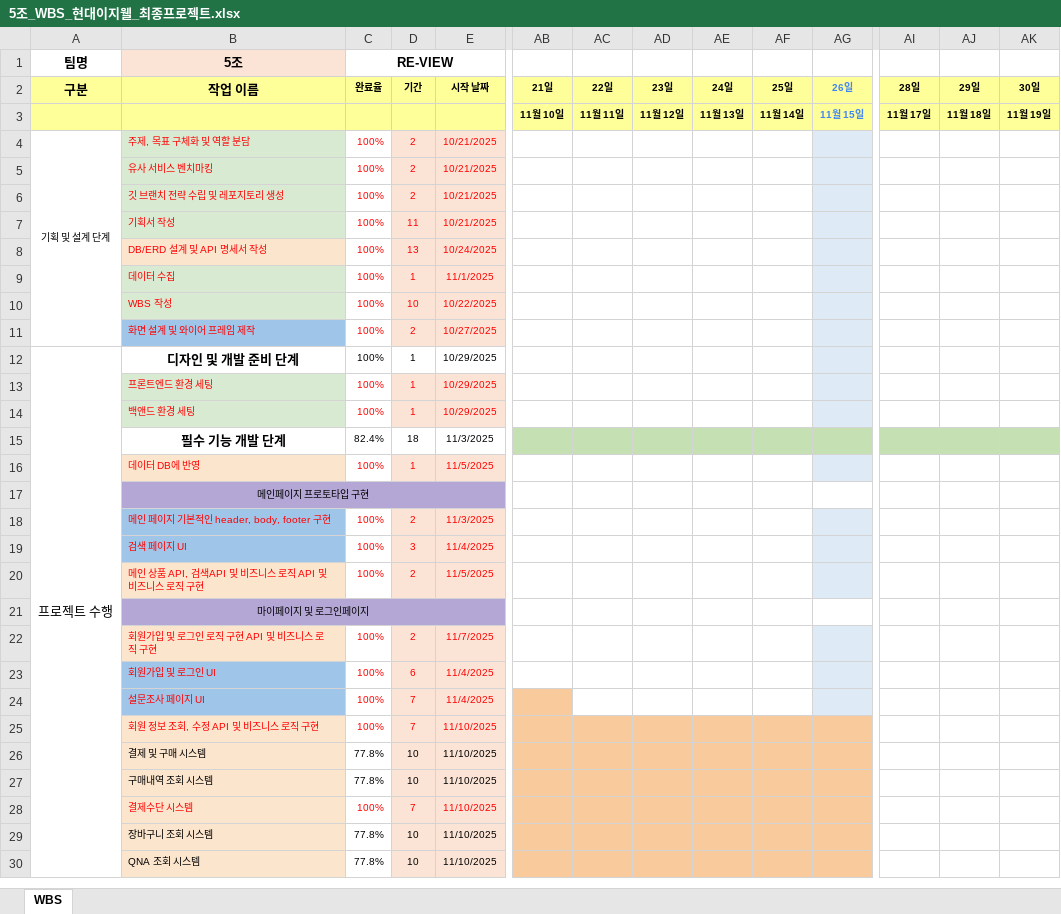
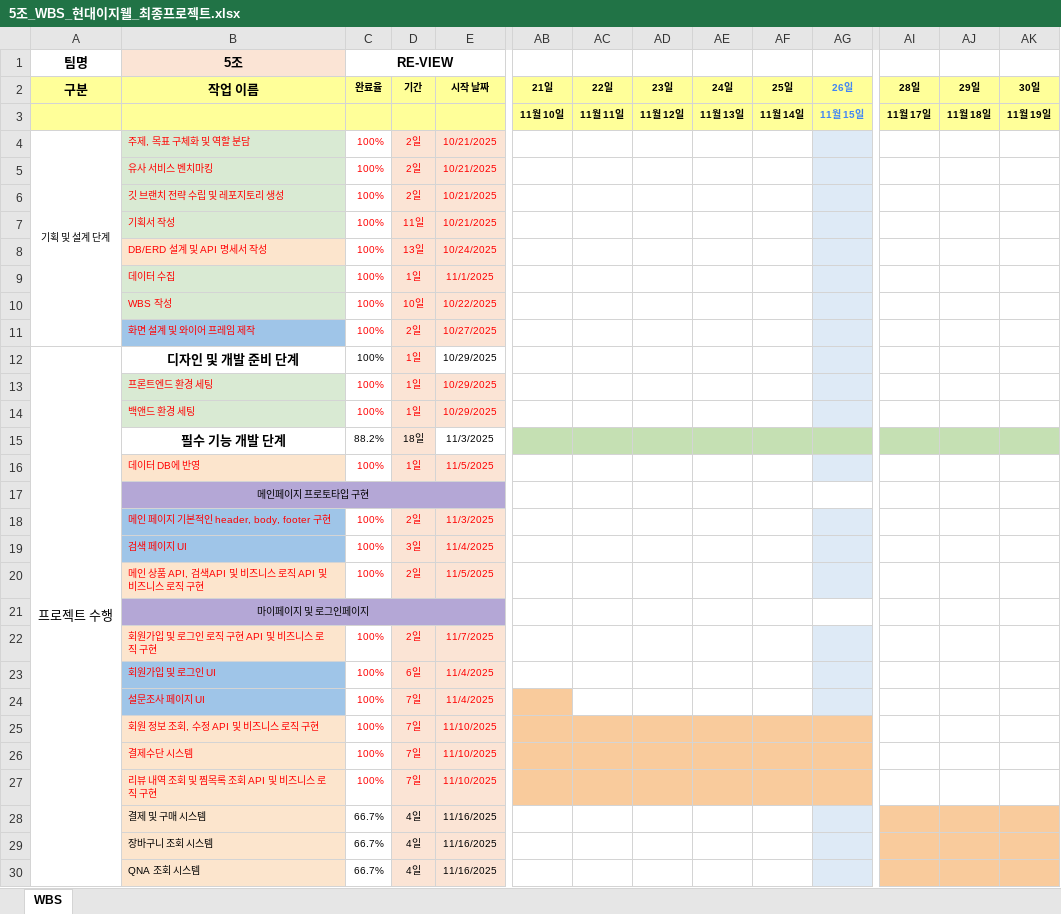
Before and after one commit to VenyVince/5.Re_View_Doc, an Excel workbook: 2. WBS/5조_WBS_현대이지웰_최종프로젝트.xlsx, sheet WBS, drawn as a sheet; only a part is shown, gaps mark what is left out; values as stored, in another font and other column widths than the file's, no borders; removed rows and columns are numbered as before the commit, all else as after; rows hold the shown columns only; the diff covers the shown part only; the diff names each change by its address in the sheet, - before the commit and + after, or states it on an @@ line.

```diff
--- a/2. WBS/5조_WBS_현대이지웰_최종프로젝트.xlsx (sheet WBS)
+++ b/2. WBS/5조_WBS_현대이지웰_최종프로젝트.xlsx (sheet WBS)
-D4:D6: 2
+D4:D6: 2일
-D7: 11
+D7: 11일
-D8: 13
+D8: 13일
-D9: 1
+D9: 1일
-D10: 10
+D10: 10일
-D11: 2
+D11: 2일
-D12:D14: 1
+D12:D14: 1일
@@ D12 fill: none → #FBE4D5, text colour: black → #FF0000 @@
-C15 (RE-VIEW): 82.4%
+C15 (RE-VIEW): 88.2%
-D15: 18
+D15: 18일
-D15 fill: none
+D15 fill: #FBE4D5
-D16: 1
+D16: 1일
-D18: 2
+D18: 2일
-D19: 3
+D19: 3일
-D20: 2
+D20: 2일
-D22: 2
+D22: 2일
-D23: 6
+D23: 6일
-D24:D25: 7
+D24:D25: 7일
-row 26:  | 결제 및 구매 시스템 | 77.8% | 10 | 11/10/2025
-row 27:  | 구매내역 조회 시스템 | 77.8% | 10 | 11/10/2025
-D26: 7
+D26: 7일
+row 27:  | 리뷰 내역 조회 및 찜목록 조회 API 및 비즈니스 로직 구현 | 100% | 7일 | 11/10/2025
+row 28:  | 결제 및 구매 시스템 | 66.7% | 4일 | 11/16/2025
-C29:C30 (RE-VIEW): 77.8%
+C29:C30 (RE-VIEW): 66.7%
-D29:D30: 10
+D29:D30: 4일
-E29:E30: 11/10/2025
+E29:E30: 11/16/2025
-AB29:AF30 fill: #F9CB9C
+AB29:AF30 fill: none
-AG29:AG30 fill: #F9CB9C
+AG29:AG30 fill: #DEEAF6
-AI29:AK30 fill: none
+AI29:AK30 fill: #F9CB9C
```
Also changed, not shown: 2 added rows, 3 removed rows, 32 edited cells and cell formats elsewhere in this sheet, formulas that keep their value, 2 other files.
